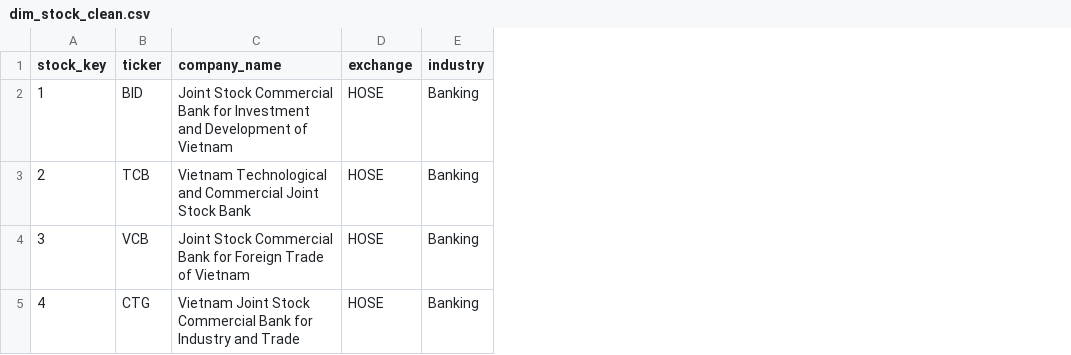
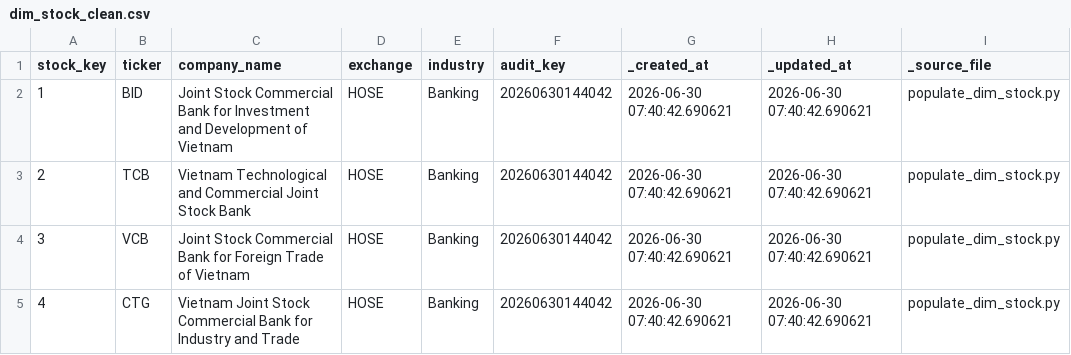
Before and after one commit to darktheDE/vn-banking-dwh-analytics, a CSV file: data/processed/dim_stock_clean.csv, drawn as a sheet; the diff names each change by its address in the sheet, - before the commit and + after, or states it on an @@ line.

```diff
--- a/data/processed/dim_stock_clean.csv
+++ b/data/processed/dim_stock_clean.csv
+column F (audit_key), rows 2-5: all 20260630144042
+column G (_created_at), rows 2-5: all 2026-06-30 07:40:42.690621
+column H (_updated_at), rows 2-5: all 2026-06-30 07:40:42.690621
+column I (_source_file), rows 2-5: all populate_dim_stock.py
```
Also changed, not shown: data/processed/fact_foreign_trading_clean.csv, data/processed/fact_order_stats_clean.csv, 22 other files.
